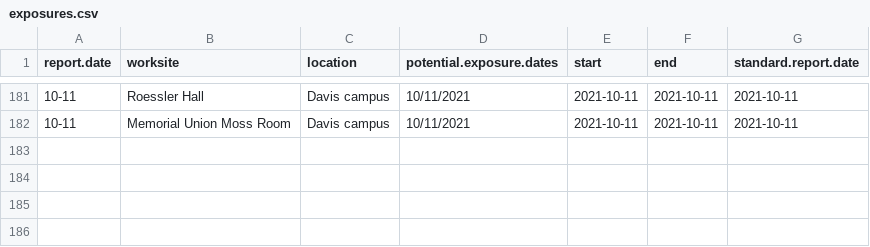
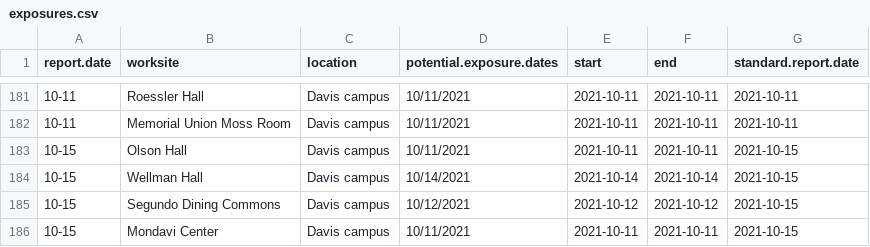
Before and after one commit to datalab-dev/covid_worksite_exposure, a CSV file: data/exposures.csv, drawn as a sheet; only a part is shown, gaps mark what is left out.

Commit message:
scrape new data

```diff
--- a/data/exposures.csv
+++ b/data/exposures.csv
@@ -240 +240,5 @@
 "10-11","Memorial Union Moss Room","Davis campus","10/11/2021",2021-10-11,2021-10-11,2021-10-11
+"10-15","Olson Hall","Davis campus","10/11/2021",2021-10-11,2021-10-11,2021-10-15
+"10-15","Wellman Hall","Davis campus","10/14/2021",2021-10-14,2021-10-14,2021-10-15
+"10-15","Segundo Dining Commons","Davis campus","10/12/2021",2021-10-12,2021-10-12,2021-10-15
+"10-15","Mondavi Center","Davis campus","10/11/2021",2021-10-11,2021-10-11,2021-10-15
```
Also changed, not shown: data/unmatched_buildings.csv, 2 other files.
